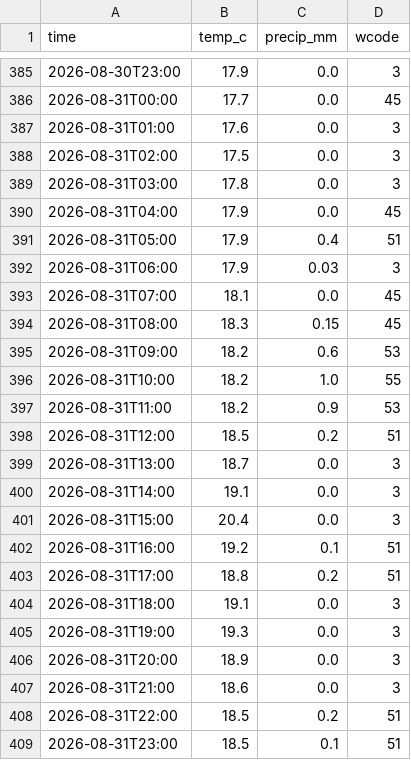
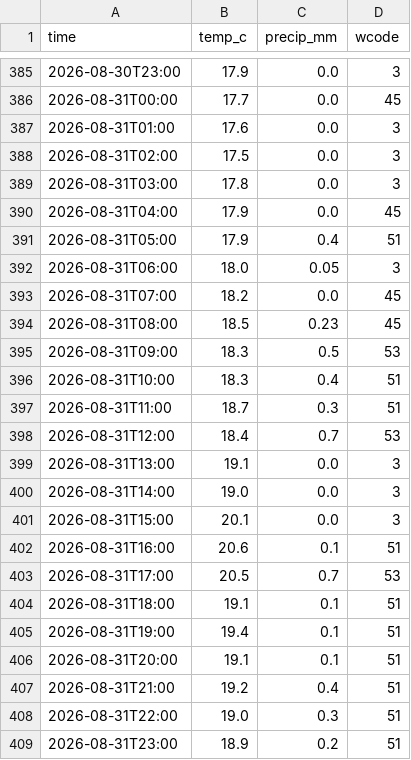
Before and after one commit to KhaledCodes/toronto-ferry-dashboard, a CSV file: outputs/weather_hourly.csv, drawn as a sheet; only a part is shown, gaps mark what is left out; the diff covers the shown part only.

```diff
--- a/outputs/weather_hourly.csv
+++ b/outputs/weather_hourly.csv
@@ -391,19 +391,19 @@ time,temp_c,precip_mm,wcode
 2026-08-31T05:00,17.9,0.4,51
-2026-08-31T06:00,17.9,0.03,3
-2026-08-31T07:00,18.1,0.0,45
-2026-08-31T08:00,18.3,0.15,45
-2026-08-31T09:00,18.2,0.6,53
-2026-08-31T10:00,18.2,1.0,55
-2026-08-31T11:00,18.2,0.9,53
-2026-08-31T12:00,18.5,0.2,51
-2026-08-31T13:00,18.7,0.0,3
-2026-08-31T14:00,19.1,0.0,3
-2026-08-31T15:00,20.4,0.0,3
-2026-08-31T16:00,19.2,0.1,51
-2026-08-31T17:00,18.8,0.2,51
-2026-08-31T18:00,19.1,0.0,3
-2026-08-31T19:00,19.3,0.0,3
-2026-08-31T20:00,18.9,0.0,3
-2026-08-31T21:00,18.6,0.0,3
-2026-08-31T22:00,18.5,0.2,51
-2026-08-31T23:00,18.5,0.1,51
+2026-08-31T06:00,18.0,0.05,3
+2026-08-31T07:00,18.2,0.0,45
+2026-08-31T08:00,18.5,0.23,45
+2026-08-31T09:00,18.3,0.5,53
+2026-08-31T10:00,18.3,0.4,51
+2026-08-31T11:00,18.7,0.3,51
+2026-08-31T12:00,18.4,0.7,53
+2026-08-31T13:00,19.1,0.0,3
+2026-08-31T14:00,19.0,0.0,3
+2026-08-31T15:00,20.1,0.0,3
+2026-08-31T16:00,20.6,0.1,51
+2026-08-31T17:00,20.5,0.7,53
+2026-08-31T18:00,19.1,0.1,51
+2026-08-31T19:00,19.4,0.1,51
+2026-08-31T20:00,19.1,0.1,51
+2026-08-31T21:00,19.2,0.4,51
+2026-08-31T22:00,19.0,0.3,51
+2026-08-31T23:00,18.9,0.2,51
```
Also changed, not shown: 23 edited cells elsewhere in this file, outputs/prediction_history.csv, outputs/weather_daily.csv, 1 other file.
